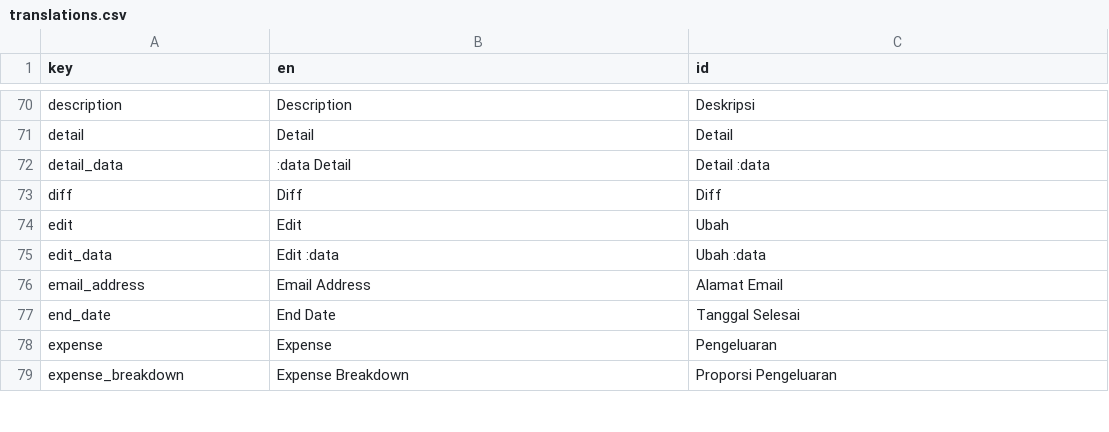
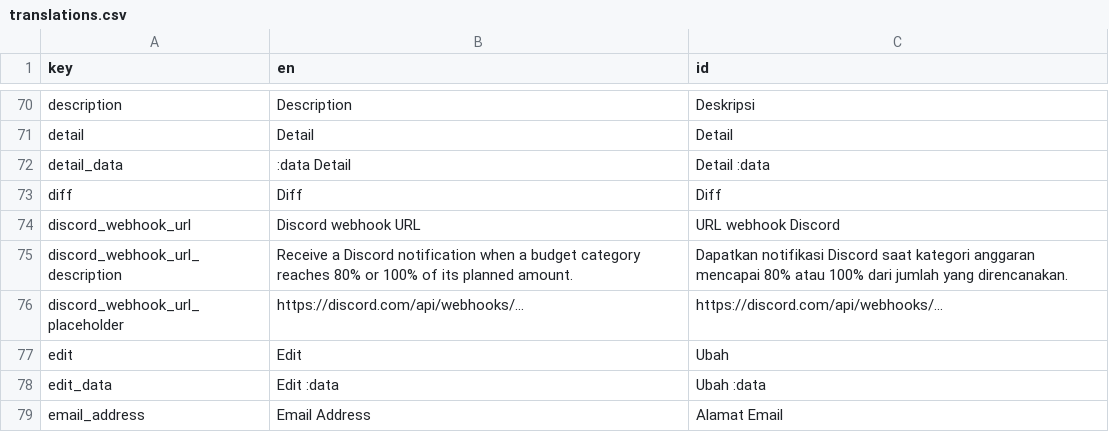
Before and after one commit to zlnew/expense-tracker, a CSV file: lang/translations.csv, drawn as a sheet; only a part is shown, gaps mark what is left out; the shorter side is filled out with more unchanged rows.

Commit message:
feat(alerts): Discord overspend notifications at 80%/100% of budget
F3 — users.discord_webhook_url + per-item alert_80_sent/alert_100_sent flags.
CheckBudgetAlerts action fires a Discord webhook (once per threshold) when a
budget category crosses 80% (🟠) or 100% (🔴) of planned amount; crossing
100% marks both flags so a late 80% alert never fires. Wired into
TransactionController@store and StoreTransactions (post-commit so webhook
latency never holds row locks). Webhook URL editable in Settings > Profile
(Boost form + validation + i18n). SaveTransaction now returns the model.
5 Pest tests with Http::fake (80% once, 100% once, 80→100 sequence, no URL,
under 80%).

```diff
--- a/lang/translations.csv
+++ b/lang/translations.csv
@@ -73,2 +73,5 @@ detail_data,":data Detail","Detail :data"
 diff,Diff,Diff
+discord_webhook_url,"Discord webhook URL","URL webhook Discord"
+discord_webhook_url_description,"Receive a Discord notification when a budget category reaches 80% or 100% of its planned amount.","Dapatkan notifikasi Discord saat kategori anggaran mencapai 80% atau 100% dari jumlah yang direncanakan."
+discord_webhook_url_placeholder,https://discord.com/api/webhooks/...,https://discord.com/api/webhooks/...
 edit,Edit,Ubah
```
Also changed, not shown: 17 other files.
